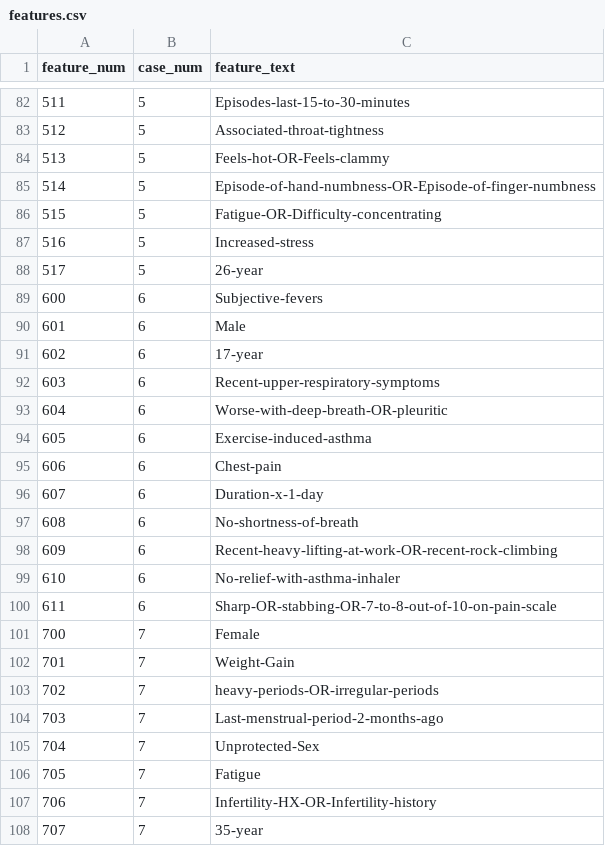
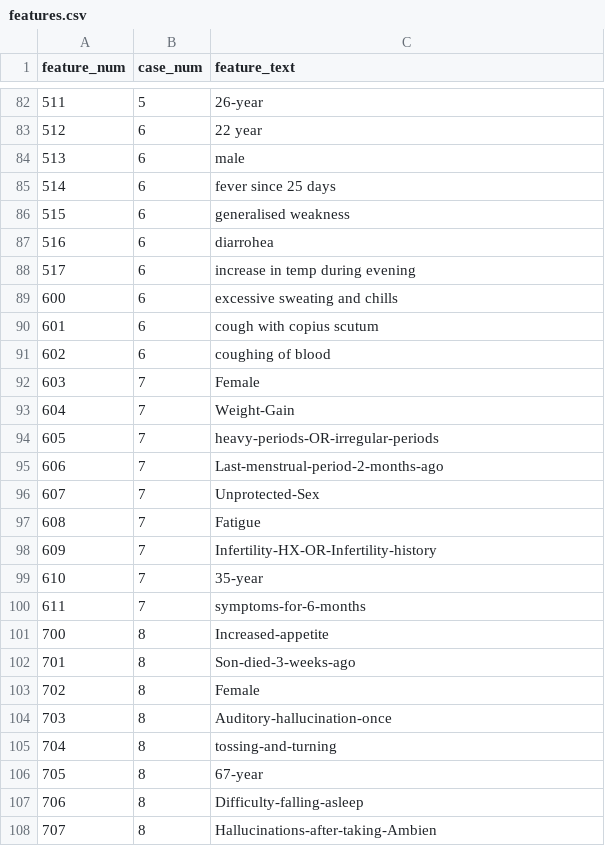
Before and after one commit to BlackHorseFTW/Early_Disease_Detection_NLP_Model, a CSV file: features.csv, drawn as a sheet; only a part is shown, gaps mark what is left out; the diff covers the shown part only.

```diff
--- a/features.csv
+++ b/features.csv
@@ -82,27 +82,27 @@ feature_num,case_num,feature_text
-511,5,Episodes-last-15-to-30-minutes
-512,5,Associated-throat-tightness
-513,5,Feels-hot-OR-Feels-clammy
-514,5,Episode-of-hand-numbness-OR-Episode-of-finger-numbness
-515,5,Fatigue-OR-Difficulty-concentrating
-516,5,Increased-stress
-517,5,26-year
-600,6,Subjective-fevers
-601,6,Male
-602,6,17-year
-603,6,Recent-upper-respiratory-symptoms
-604,6,Worse-with-deep-breath-OR-pleuritic
-605,6,Exercise-induced-asthma
-606,6,Chest-pain
-607,6,Duration-x-1-day
-608,6,No-shortness-of-breath
-609,6,Recent-heavy-lifting-at-work-OR-recent-rock-climbing
-610,6,No-relief-with-asthma-inhaler
-611,6,Sharp-OR-stabbing-OR-7-to-8-out-of-10-on-pain-scale
-700,7,Female
-701,7,Weight-Gain
-702,7,heavy-periods-OR-irregular-periods
-703,7,Last-menstrual-period-2-months-ago
-704,7,Unprotected-Sex
-705,7,Fatigue
-706,7,Infertility-HX-OR-Infertility-history
-707,7,35-year
+511,5,26-year
+512,6,22 year
+513,6,male
+514,6,fever since 25 days
+515,6,generalised weakness
+516,6,diarrohea
+517,6,increase in temp during evening
+600,6,excessive sweating and chills
+601,6,cough with copius scutum
+602,6,coughing of blood
+603,7,Female
+604,7,Weight-Gain
+605,7,heavy-periods-OR-irregular-periods
+606,7,Last-menstrual-period-2-months-ago
+607,7,Unprotected-Sex
+608,7,Fatigue
+609,7,Infertility-HX-OR-Infertility-history
+610,7,35-year
+611,7,symptoms-for-6-months
+700,8,Increased-appetite
+701,8,Son-died-3-weeks-ago
+702,8,Female
+703,8,Auditory-hallucination-once
+704,8,tossing-and-turning
+705,8,67-year
+706,8,Difficulty-falling-asleep
+707,8,Hallucinations-after-taking-Ambien
```
Also changed, not shown: 9 removed rows and 122 edited cells elsewhere in this file.
